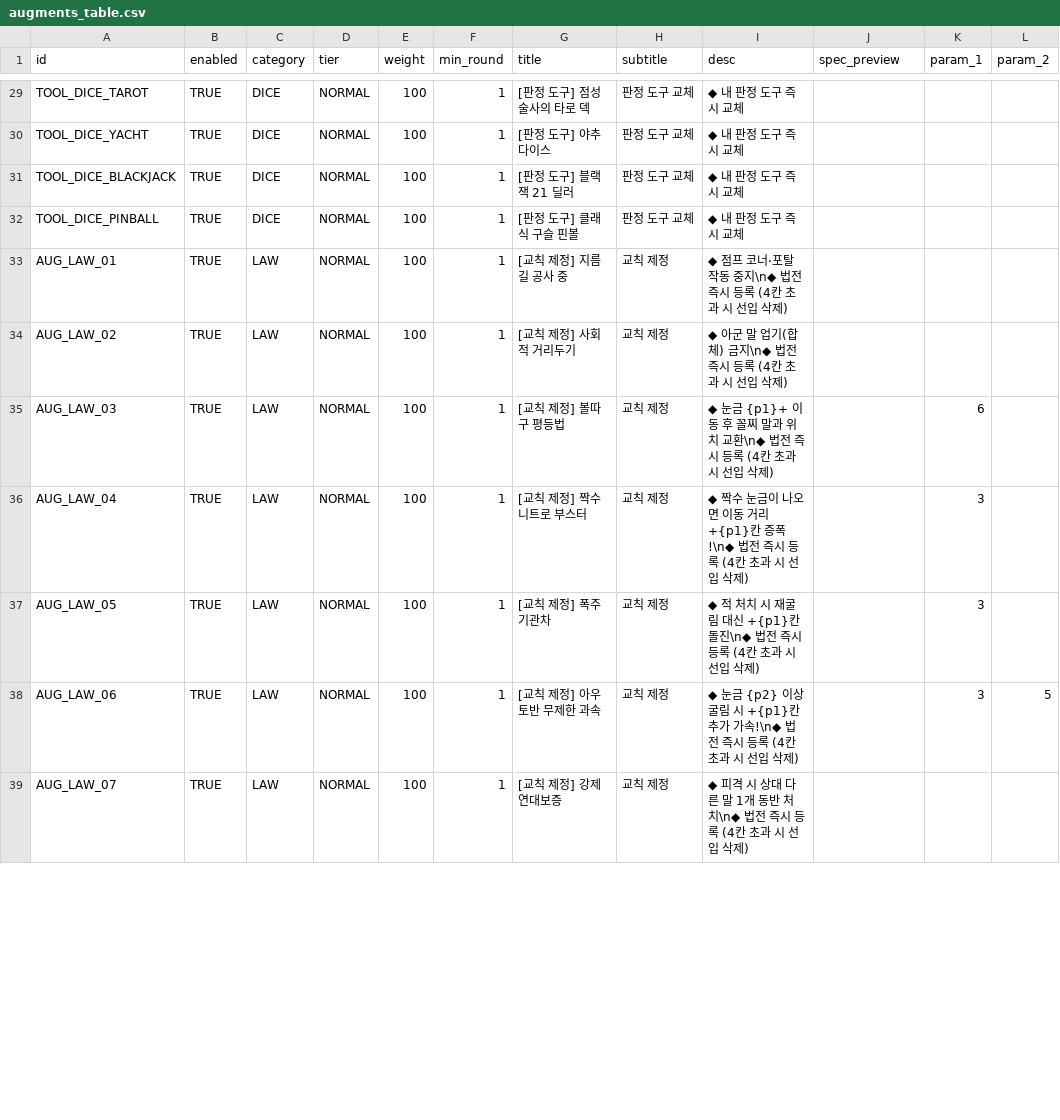
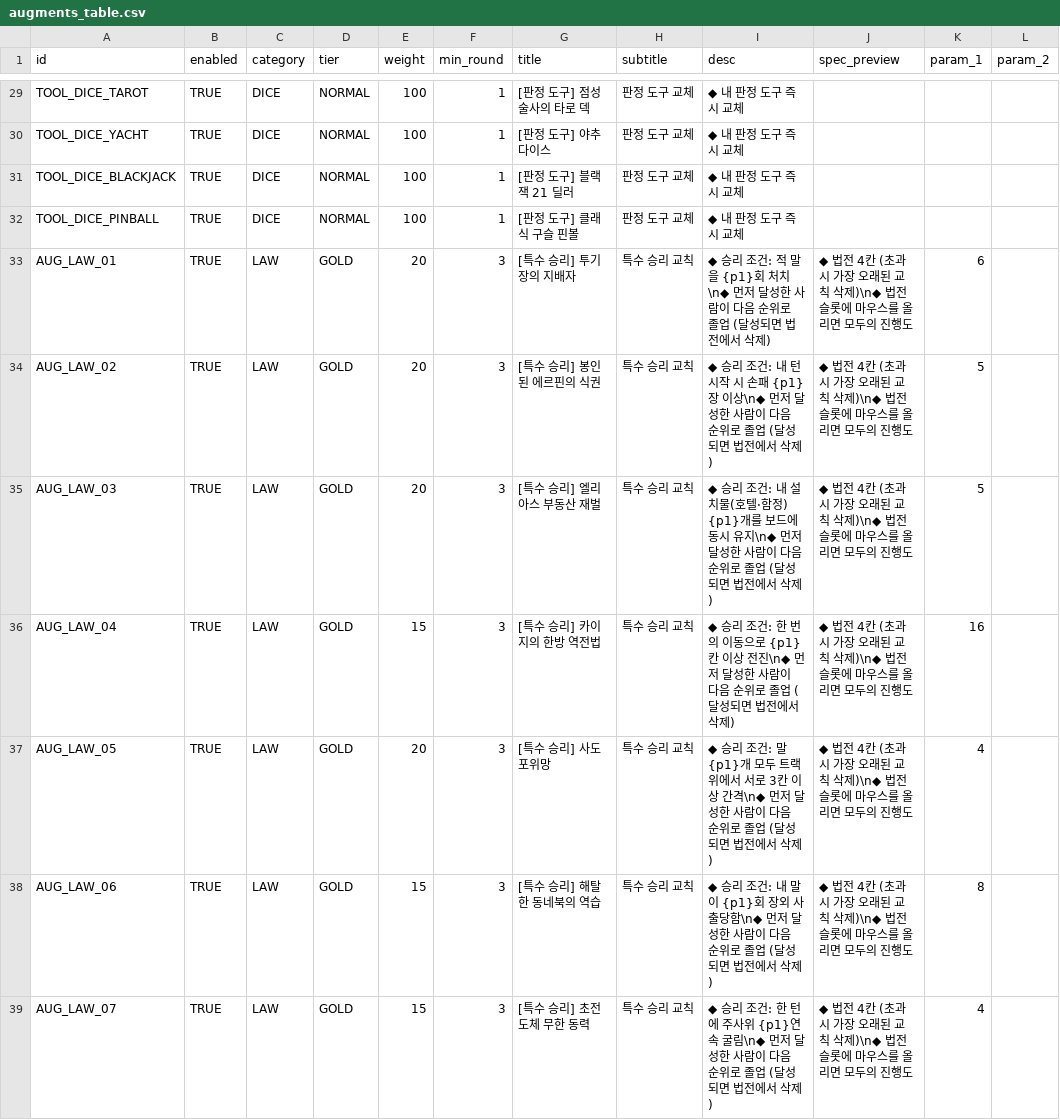
Before and after one commit to mayjohn66-cmd/TRG, a CSV file: content_trickcal/data/augments_table.csv, drawn as a sheet; only a part is shown, gaps mark what is left out; the diff covers the shown part only; the diff names each change by its address in the sheet, - before the commit and + after, or states it on an @@ line.

```diff
--- a/content_trickcal/data/augments_table.csv
+++ b/content_trickcal/data/augments_table.csv
-D33:D39 (tier): NORMAL
+D33:D39 (tier): GOLD
-E33:E35 (weight): 100
+E33:E35 (weight): 20
-F33:F39 (min_round): 1
+F33:F39 (min_round): 3
-G33 (title): [교칙 제정] 지름길 공사 중
+G33 (title): [특수 승리] 투기장의 지배자
-H33:H39 (subtitle): 교칙 제정
+H33:H39 (subtitle): 특수 승리 교칙
-I33 (desc): ◆ 점프 코너·포탈 작동 중지\n◆ 법전 즉시 등록 (4칸 초과 시 선입 삭제)
+I33 (desc): ◆ 승리 조건: 적 말을 {p1}회 처치\n◆ 먼저 달성한 사람이 다음 순위로 졸업 (달성되면 법전에서 삭제)
-J33:J39 (spec_preview): (empty)
+J33:J39 (spec_preview): ◆ 법전 4칸 (초과 시 가장 오래된 교칙 삭제)\n◆ 법전 슬롯에 마우스를 올리면 모두의 진행도
-K33 (param_1): (empty)
+K33 (param_1): 6
-G34 (title): [교칙 제정] 사회적 거리두기
+G34 (title): [특수 승리] 봉인된 에르핀의 식권
-I34 (desc): ◆ 아군 말 업기(합체) 금지\n◆ 법전 즉시 등록 (4칸 초과 시 선입 삭제)
+I34 (desc): ◆ 승리 조건: 내 턴 시작 시 손패 {p1}장 이상\n◆ 먼저 달성한 사람이 다음 순위로 졸업 (달성되면 법전에서 삭제)
-K34 (param_1): (empty)
+K34 (param_1): 5
-G35 (title): [교칙 제정] 볼따구 평등법
+G35 (title): [특수 승리] 엘리아스 부동산 재벌
-I35 (desc): ◆ 눈금 {p1}+ 이동 후 꼴찌 말과 위치 교환\n◆ 법전 즉시 등록 (4칸 초과 시 선입 삭제)
+I35 (desc): ◆ 승리 조건: 내 설치물(호텔·함정) {p1}개를 보드에 동시 유지\n◆ 먼저 달성한 사람이 다음 순위로 졸업 (달성되면 법전에서 삭제)
-K35 (param_1): 6
+K35 (param_1): 5
-E36 (weight): 100
+E36 (weight): 15
-G36 (title): [교칙 제정] 짝수 니트로 부스터
+G36 (title): [특수 승리] 카이지의 한방 역전법
-I36 (desc): ◆ 짝수 눈금이 나오면 이동 거리 +{p1}칸 증폭!\n◆ 법전 즉시 등록 (4칸 초과 시 선입 삭제)
+I36 (desc): ◆ 승리 조건: 한 번의 이동으로 {p1}칸 이상 전진\n◆ 먼저 달성한 사람이 다음 순위로 졸업 (달성되면 법전에서 삭제)
-K36 (param_1): 3
+K36 (param_1): 16
-E37 (weight): 100
+E37 (weight): 20
-G37 (title): [교칙 제정] 폭주 기관차
+G37 (title): [특수 승리] 사도 포위망
-I37 (desc): ◆ 적 처치 시 재굴림 대신 +{p1}칸 돌진\n◆ 법전 즉시 등록 (4칸 초과 시 선입 삭제)
+I37 (desc): ◆ 승리 조건: 말 {p1}개 모두 트랙 위에서 서로 3칸 이상 간격\n◆ 먼저 달성한 사람이 다음 순위로 졸업 (달성되면 법전에서 삭제)
-K37 (param_1): 3
+K37 (param_1): 4
-E38:E39 (weight): 100
+E38:E39 (weight): 15
-G38 (title): [교칙 제정] 아우토반 무제한 과속
+G38 (title): [특수 승리] 해탈한 동네북의 역습
-I38 (desc): ◆ 눈금 {p2} 이상 굴림 시 +{p1}칸 추가 가속!\n◆ 법전 즉시 등록 (4칸 초과 시 선입 삭제)
+I38 (desc): ◆ 승리 조건: 내 말이 {p1}회 장외 사출당함\n◆ 먼저 달성한 사람이 다음 순위로 졸업 (달성되면 법전에서 삭제)
-K38 (param_1): 3
+K38 (param_1): 8
-L38 (param_2): 5
+L38 (param_2): (empty)
-G39 (title): [교칙 제정] 강제 연대보증
+G39 (title): [특수 승리] 초전도체 무한 동력
-I39 (desc): ◆ 피격 시 상대 다른 말 1개 동반 처치\n◆ 법전 즉시 등록 (4칸 초과 시 선입 삭제)
+I39 (desc): ◆ 승리 조건: 한 턴에 주사위 {p1}연속 굴림\n◆ 먼저 달성한 사람이 다음 순위로 졸업 (달성되면 법전에서 삭제)
-K39 (param_1): (empty)
+K39 (param_1): 4
```
Also changed, not shown: 2 added rows and 13 edited cells elsewhere in this file, 52 other files.
